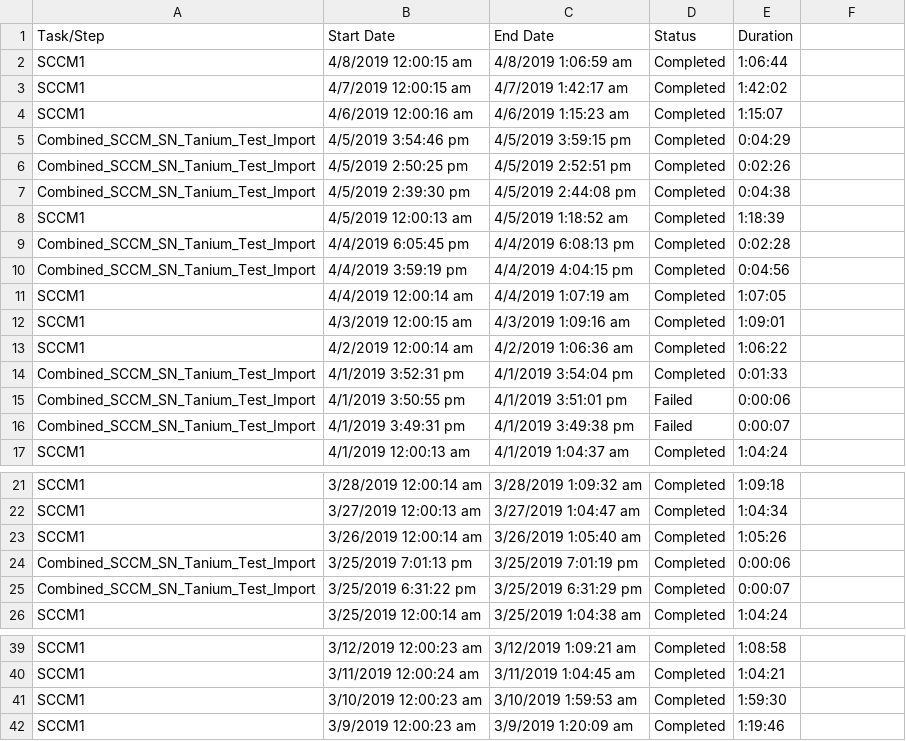
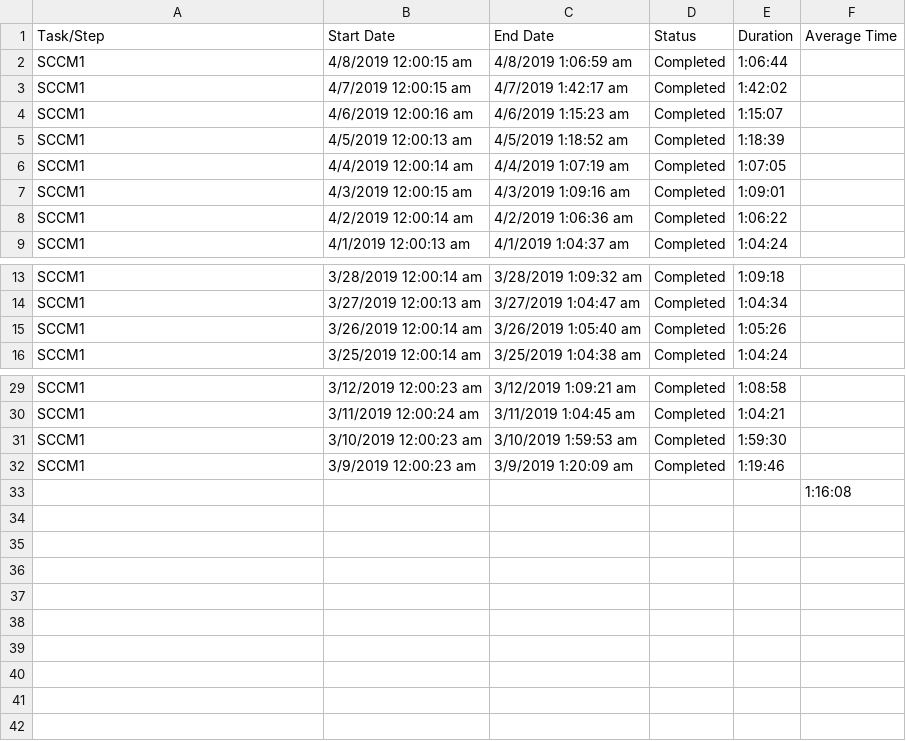
Before and after one commit to RAlanWright/csv_reader_python, a CSV file: Reports/SCCM.csv, drawn as a sheet; only a part is shown, gaps mark what is left out; removed rows and columns are numbered as before the commit, all else as after; the diff names each change by its address in the sheet, - before the commit and + after, or states it on an @@ line.

```diff
--- a/Reports/SCCM.csv
+++ b/Reports/SCCM.csv
-F1: (empty)
+F1: Average Time
-row 5: Combined_SCCM_SN_Tanium_Test_Import | 4/5/2019 3:54:46 pm | 4/5/2019 3:59:15 pm | Completed | 0:04:29
-row 6: Combined_SCCM_SN_Tanium_Test_Import | 4/5/2019 2:50:25 pm | 4/5/2019 2:52:51 pm | Completed | 0:02:26
-row 7: Combined_SCCM_SN_Tanium_Test_Import | 4/5/2019 2:39:30 pm | 4/5/2019 2:44:08 pm | Completed | 0:04:38
-row 9: Combined_SCCM_SN_Tanium_Test_Import | 4/4/2019 6:05:45 pm | 4/4/2019 6:08:13 pm | Completed | 0:02:28
-row 10: Combined_SCCM_SN_Tanium_Test_Import | 4/4/2019 3:59:19 pm | 4/4/2019 4:04:15 pm | Completed | 0:04:56
-row 14: Combined_SCCM_SN_Tanium_Test_Import | 4/1/2019 3:52:31 pm | 4/1/2019 3:54:04 pm | Completed | 0:01:33
-row 15: Combined_SCCM_SN_Tanium_Test_Import | 4/1/2019 3:50:55 pm | 4/1/2019 3:51:01 pm | Failed | 0:00:06
-row 16: Combined_SCCM_SN_Tanium_Test_Import | 4/1/2019 3:49:31 pm | 4/1/2019 3:49:38 pm | Failed | 0:00:07
-row 24: Combined_SCCM_SN_Tanium_Test_Import | 3/25/2019 7:01:13 pm | 3/25/2019 7:01:19 pm | Completed | 0:00:06
-row 25: Combined_SCCM_SN_Tanium_Test_Import | 3/25/2019 6:31:22 pm | 3/25/2019 6:31:29 pm | Completed | 0:00:07
+row 33:  |  |  |  |  | 1:16:08
```
Also changed, not shown: Reports/FNMPDataWarehouse.csv, Reports/FNMS.csv, 10 other files.
